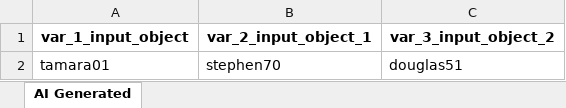
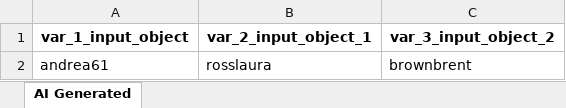
Before and after one commit to tuananht/atg-sample-demo, an Excel workbook: Test Data Driven/AI-Generated/TestCase-00001.xlsx, sheet AI Generated, drawn as a sheet; values as stored, in another font and other column widths than the file's, no borders; removed rows and columns are numbered as before the commit, all else as after; the diff names each change by its address in the sheet, - before the commit and + after, or states it on an @@ line.

Commit message:
Generated by Katalon AI

```diff
--- a/Test Data Driven/AI-Generated/TestCase-00001.xlsx (sheet AI Generated)
+++ b/Test Data Driven/AI-Generated/TestCase-00001.xlsx (sheet AI Generated)
-row 2: tamara01 | stephen70 | douglas51
+row 2: andrea61 | rosslaura | brownbrent
```
Also changed, not shown: 15 other files.
